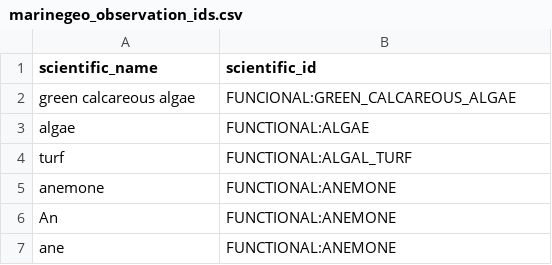
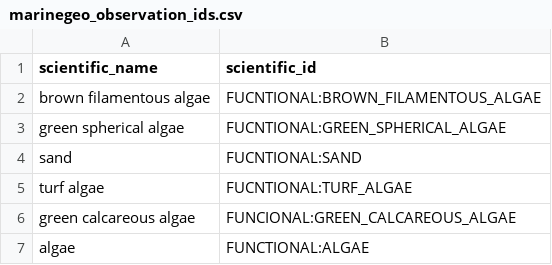
Before and after one commit to MarineGEO/marinegeo-metadata, a CSV file: taxonomy-and-functional-groups/observation-lookup/marinegeo_observation_ids.csv, drawn as a sheet; only a part is shown; the shorter side is filled out with more unchanged rows.

```diff
--- a/taxonomy-and-functional-groups/observation-lookup/marinegeo_observation_ids.csv
+++ b/taxonomy-and-functional-groups/observation-lookup/marinegeo_observation_ids.csv
@@ -1,2 +1,6 @@
 scientific_name,scientific_id
+brown filamentous algae,FUCNTIONAL:BROWN_FILAMENTOUS_ALGAE
+green spherical algae,FUCNTIONAL:GREEN_SPHERICAL_ALGAE
+sand,FUCNTIONAL:SAND
+turf algae,FUCNTIONAL:TURF_ALGAE
 green calcareous algae,FUNCIONAL:GREEN_CALCAREOUS_ALGAE
```
Also changed, not shown: 2 other files.
